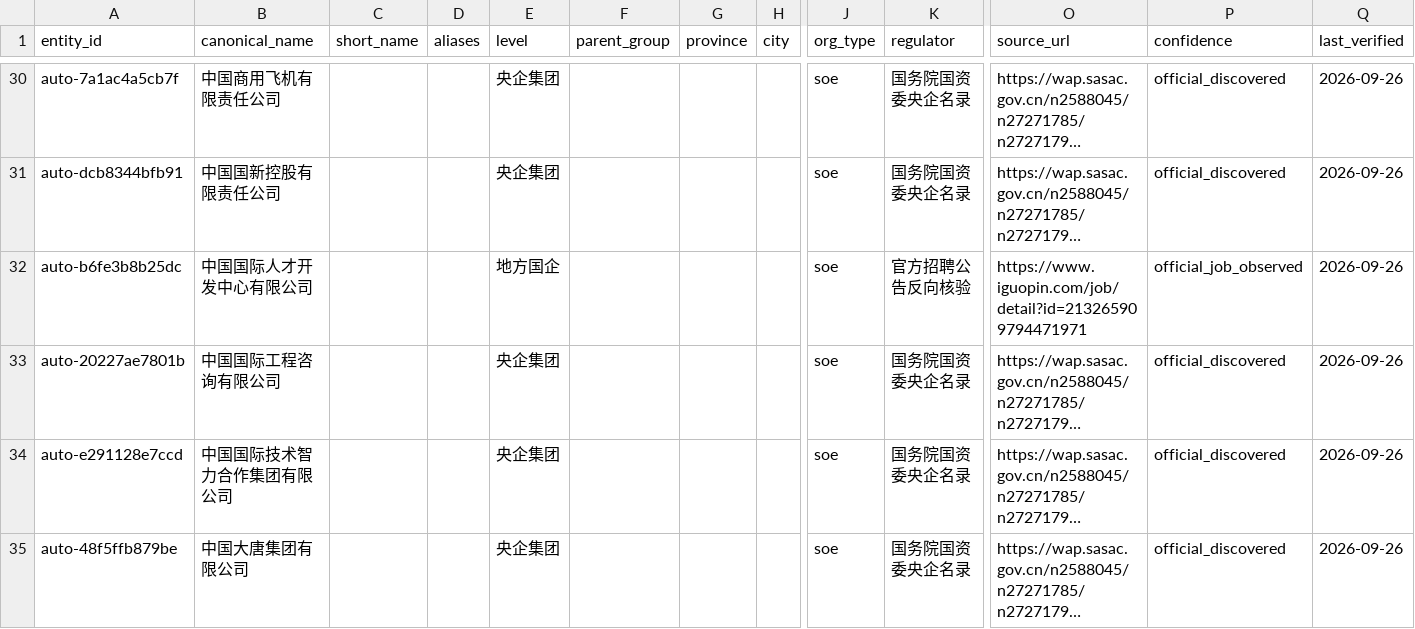
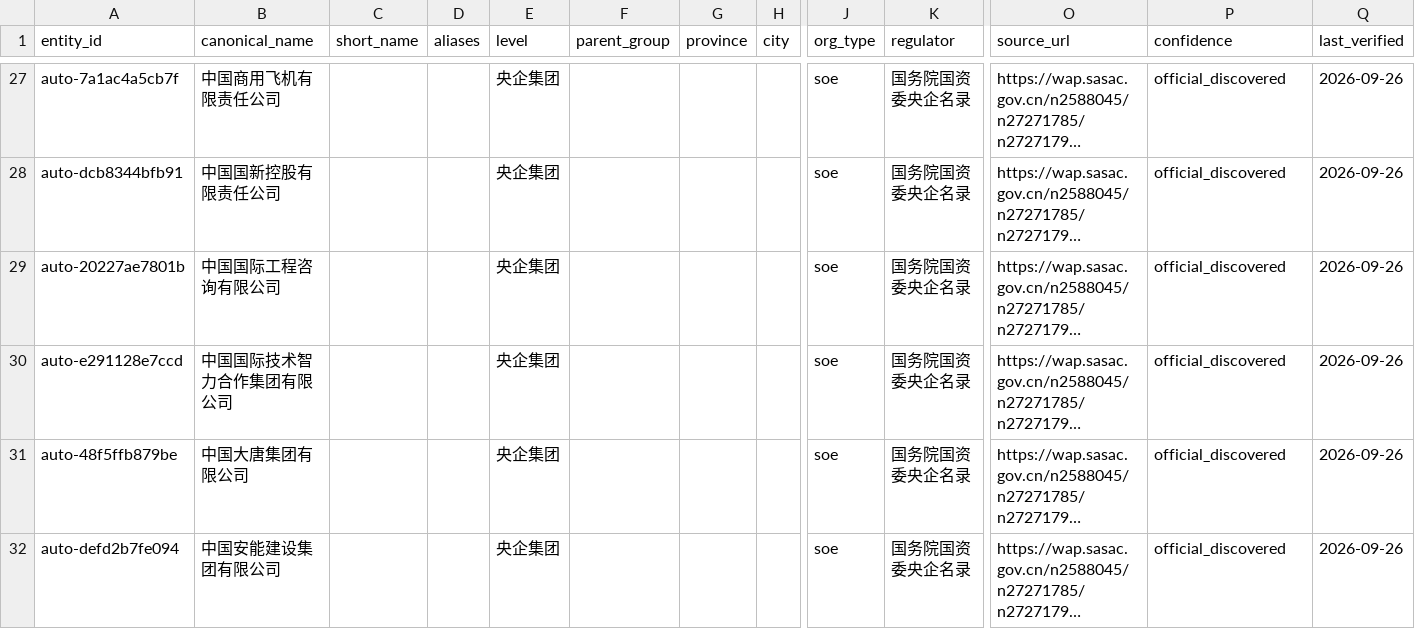
Before and after one commit to wanlingren/job-radar, a CSV file: config/soe_registry_generated.csv, drawn as a sheet; only a part is shown, gaps mark what is left out; the shorter side is filled out with more unchanged rows; long unchanged cells end in …; removed rows and columns are numbered as before the commit, all else as after; rows hold the shown columns only; the diff covers the shown part only; the diff names each change by its address in the sheet, - before the commit and + after, or states it on an @@ line.

```diff
--- a/config/soe_registry_generated.csv
+++ b/config/soe_registry_generated.csv
-row 32: auto-b6fe3b8b25dc | 中国国际人才开发中心有限公司 |  |  | 地方国企 |  |  |  | soe | 官方招聘公告反向核验 | https://www.iguopin.com/job/detail?id=213265909794471971 | official_job_observed | 2026-09-26
```
Also changed, not shown: 2 added rows and 12 removed rows elsewhere in this file, 12 other files.
